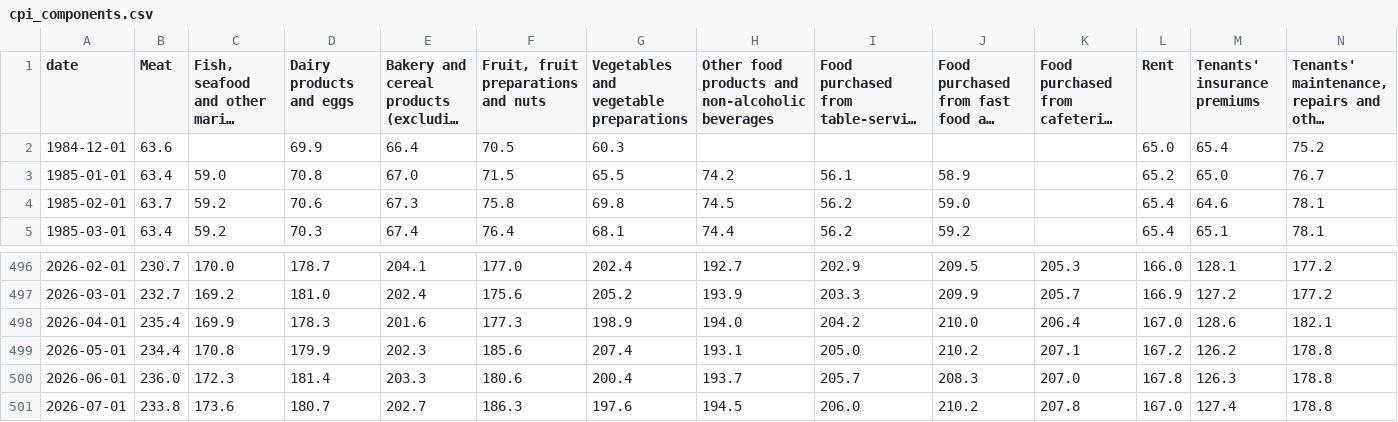
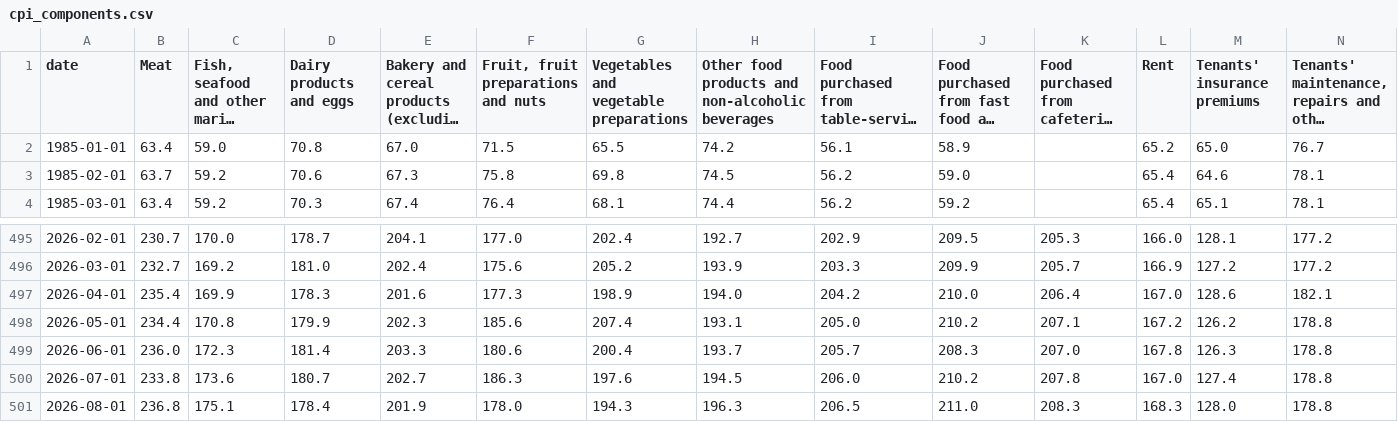
Before and after one commit to jayzhaomurray/boc-tracker, a CSV file: data/cpi_components.csv, drawn as a sheet; only a part is shown, gaps mark what is left out; long unchanged cells end in …; removed rows and columns are numbered as before the commit, all else as after; rows hold the shown columns only; the diff names each change by its address in the sheet, - before the commit and + after, or states it on an @@ line.

```diff
--- a/data/cpi_components.csv
+++ b/data/cpi_components.csv
-row 2: 1984-12-01 | 63.6 |  | 69.9 | 66.4 | 70.5 | 60.3 |  |  |  |  | 65.0 | 65.4 | 75.2
+row 501: 2026-08-01 | 236.8 | 175.1 | 178.4 | 201.9 | 178.0 | 194.3 | 196.3 | 206.5 | 211.0 | 208.3 | 168.3 | 128.0 | 178.8
```
Also changed, not shown: data/cpi_all_items.csv, data/cpi_all_items_nsa.csv, 24 other files.
